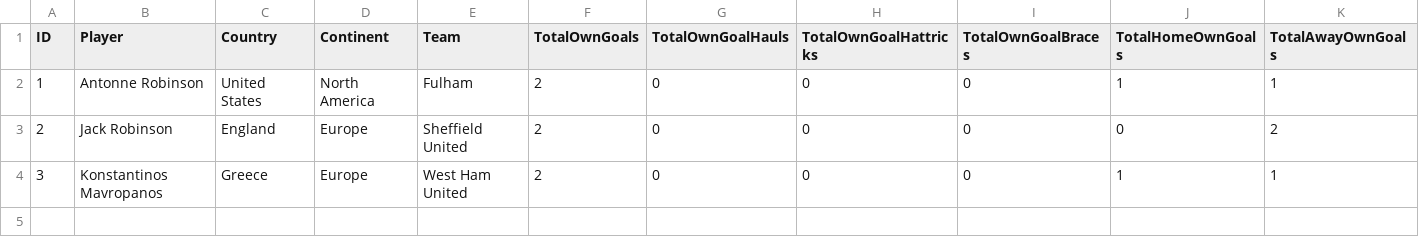
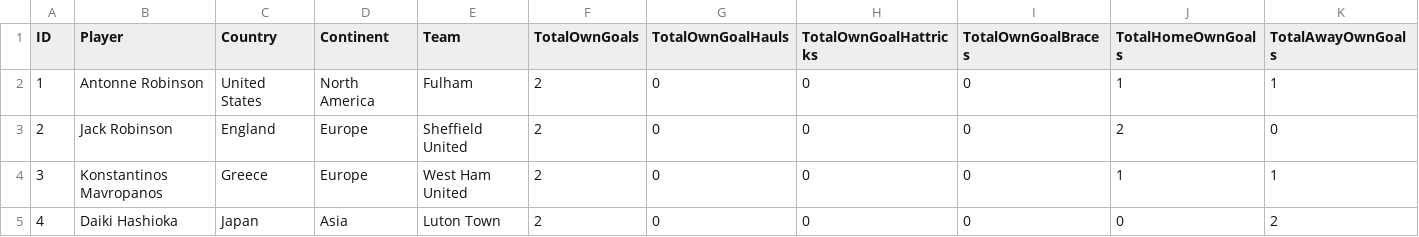
Before and after one commit to plcr9/Prem20232024, a CSV file: lib/owngoalscorers.csv, drawn as a sheet.

Commit message:
Update owngoalscorers.csv

```diff
--- a/lib/owngoalscorers.csv
+++ b/lib/owngoalscorers.csv
@@ -2,3 +2,4 @@ ID,Player,Country,Continent,Team,TotalOwnGoals,TotalOwnGoalHauls,TotalOwnGoalHat
 1,Antonne Robinson,United States,North America,Fulham,2,0,0,0,1,1
-2,Jack Robinson,England,Europe,Sheffield United,2,0,0,0,0,2
+2,Jack Robinson,England,Europe,Sheffield United,2,0,0,0,2,0
 3,Konstantinos Mavropanos,Greece,Europe,West Ham United,2,0,0,0,1,1
+4,Daiki Hashioka,Japan,Asia,Luton Town,2,0,0,0,0,2
```
